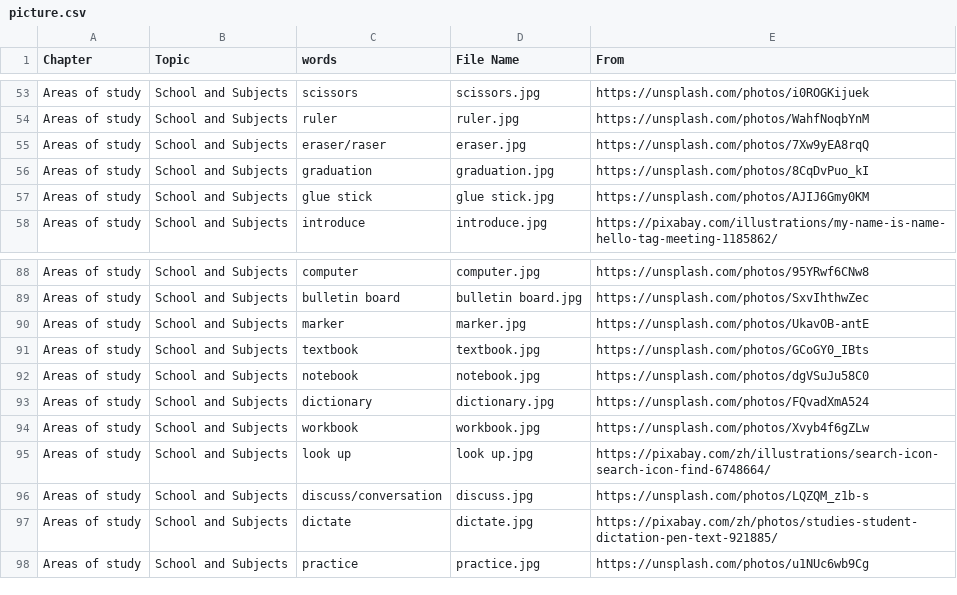
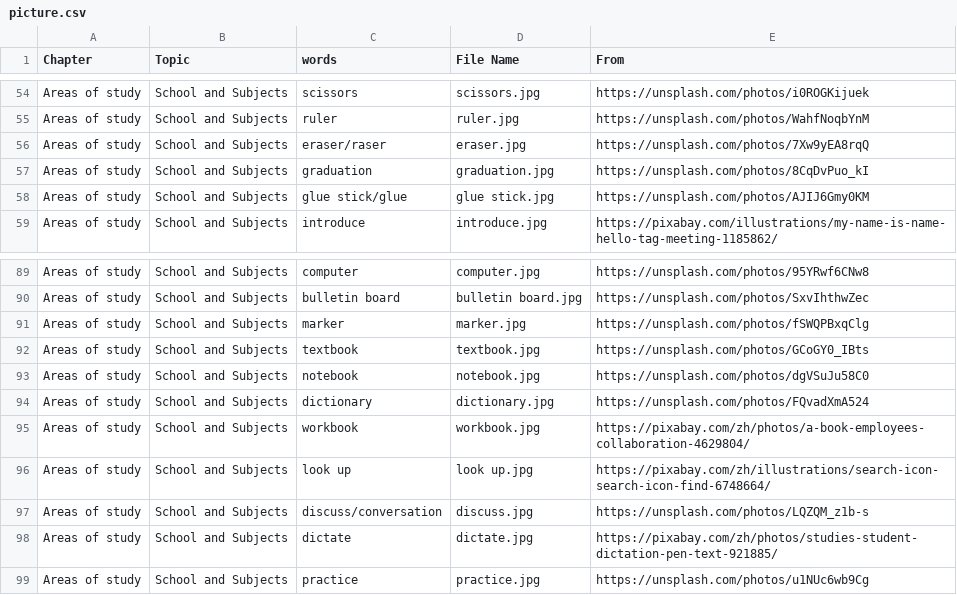
Before and after one commit to HDCodePractice/EnglishHelper, a CSV file: res/picture.csv, drawn as a sheet; only a part is shown, gaps mark what is left out; the diff covers the shown part only.

```diff
--- a/res/picture.csv
+++ b/res/picture.csv
@@ -56,3 +57,3 @@ Areas of study,School and Subjects,eraser/raser,eraser.jpg,https://unsplash.com/
 Areas of study,School and Subjects,graduation,graduation.jpg,https://unsplash.com/photos/8CqDvPuo_kI
-Areas of study,School and Subjects,glue stick,glue stick.jpg,https://unsplash.com/photos/AJIJ6Gmy0KM
+Areas of study,School and Subjects,glue stick/glue,glue stick.jpg,https://unsplash.com/photos/AJIJ6Gmy0KM
 Areas of study,School and Subjects,introduce,introduce.jpg,https://pixabay.com/illustrations/my-name-is-name-hello-tag-meeting-1185862/
@@ -89,3 +90,3 @@ Areas of study,School and Subjects,computer,computer.jpg,https://unsplash.com/ph
 Areas of study,School and Subjects,bulletin board,bulletin board.jpg,https://unsplash.com/photos/SxvIhthwZec
-Areas of study,School and Subjects,marker,marker.jpg,https://unsplash.com/photos/UkavOB-antE
+Areas of study,School and Subjects,marker,marker.jpg,https://unsplash.com/photos/fSWQPBxqClg
 Areas of study,School and Subjects,textbook,textbook.jpg,https://unsplash.com/photos/GCoGY0_IBts
@@ -93,3 +94,3 @@ Areas of study,School and Subjects,notebook,notebook.jpg,https://unsplash.com/ph
 Areas of study,School and Subjects,dictionary,dictionary.jpg,https://unsplash.com/photos/FQvadXmA524
-Areas of study,School and Subjects,workbook,workbook.jpg,https://unsplash.com/photos/Xvyb4f6gZLw
+Areas of study,School and Subjects,workbook,workbook.jpg,https://pixabay.com/zh/photos/a-book-employees-collaboration-4629804/
 Areas of study,School and Subjects,look up,look up.jpg,https://pixabay.com/zh/illustrations/search-icon-search-icon-find-6748664/
```
Also changed, not shown: 2 added rows, 1 removed row and 7 edited cells elsewhere in this file, 6 other files.
